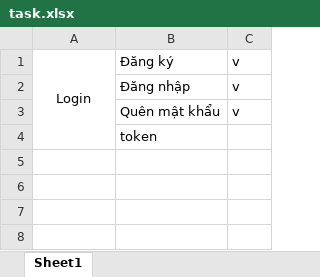
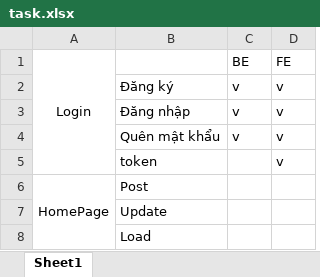
Before and after one commit to manhld2402/clone_facebook, an Excel workbook: task.xlsx, sheet Sheet1, drawn as a sheet; values as stored, in another font and other column widths than the file's, no borders; removed rows and columns are numbered as before the commit, all else as after; the diff names each change by its address in the sheet, - before the commit and + after, or states it on an @@ line.

```diff
--- a/task.xlsx (sheet Sheet1)
+++ b/task.xlsx (sheet Sheet1)
+column D, rows 2-5: all v
+row 1: Login |  | BE | FE
-A2: Login
+A2: (empty)
-A1:A4 merged
+row 6: HomePage | Post
+row 7:  | Update
+row 8:  | Load
```
Also changed, not shown: 9 other files.
